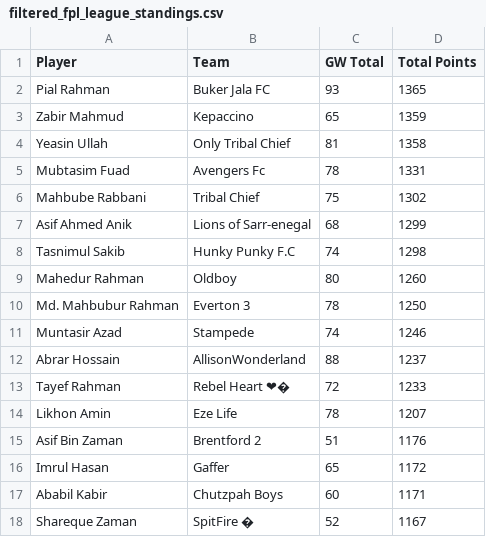
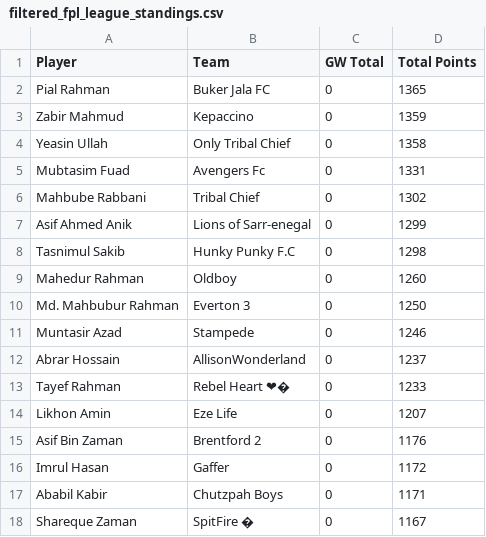
Before and after one commit to AbrarHossainHimself/flcb_fpl_mini_league, a CSV file: filtered_fpl_league_standings.csv, drawn as a sheet.

```diff
--- a/filtered_fpl_league_standings.csv
+++ b/filtered_fpl_league_standings.csv
@@ -1,18 +1,18 @@
 Player,Team,GW Total,Total Points
-Pial Rahman,Buker Jala FC,93,1365
-Zabir Mahmud,Kepaccino,65,1359
-Yeasin Ullah,Only Tribal Chief,81,1358
-Mubtasim Fuad,Avengers Fc,78,1331
-Mahbube Rabbani,Tribal Chief,75,1302
-Asif Ahmed Anik,Lions of Sarr-enegal,68,1299
-Tasnimul Sakib,Hunky Punky F.C,74,1298
-Mahedur Rahman,Oldboy,80,1260
-Md. Mahbubur Rahman,Everton 3,78,1250
-Muntasir Azad,Stampede,74,1246
-Abrar Hossain,AllisonWonderland,88,1237
-Tayef Rahman,Rebel Heart ❤�,72,1233
-Likhon Amin,Eze Life,78,1207
-Asif Bin Zaman,Brentford 2,51,1176
-Imrul Hasan,Gaffer,65,1172
-Ababil Kabir,Chutzpah Boys,60,1171
-Shareque Zaman,SpitFire �,52,1167
+Pial Rahman,Buker Jala FC,0,1365
+Zabir Mahmud,Kepaccino,0,1359
+Yeasin Ullah,Only Tribal Chief,0,1358
+Mubtasim Fuad,Avengers Fc,0,1331
+Mahbube Rabbani,Tribal Chief,0,1302
+Asif Ahmed Anik,Lions of Sarr-enegal,0,1299
+Tasnimul Sakib,Hunky Punky F.C,0,1298
+Mahedur Rahman,Oldboy,0,1260
+Md. Mahbubur Rahman,Everton 3,0,1250
+Muntasir Azad,Stampede,0,1246
+Abrar Hossain,AllisonWonderland,0,1237
+Tayef Rahman,Rebel Heart ❤�,0,1233
+Likhon Amin,Eze Life,0,1207
+Asif Bin Zaman,Brentford 2,0,1176
+Imrul Hasan,Gaffer,0,1172
+Ababil Kabir,Chutzpah Boys,0,1171
+Shareque Zaman,SpitFire �,0,1167
```
Also changed, not shown: 1 other file.
